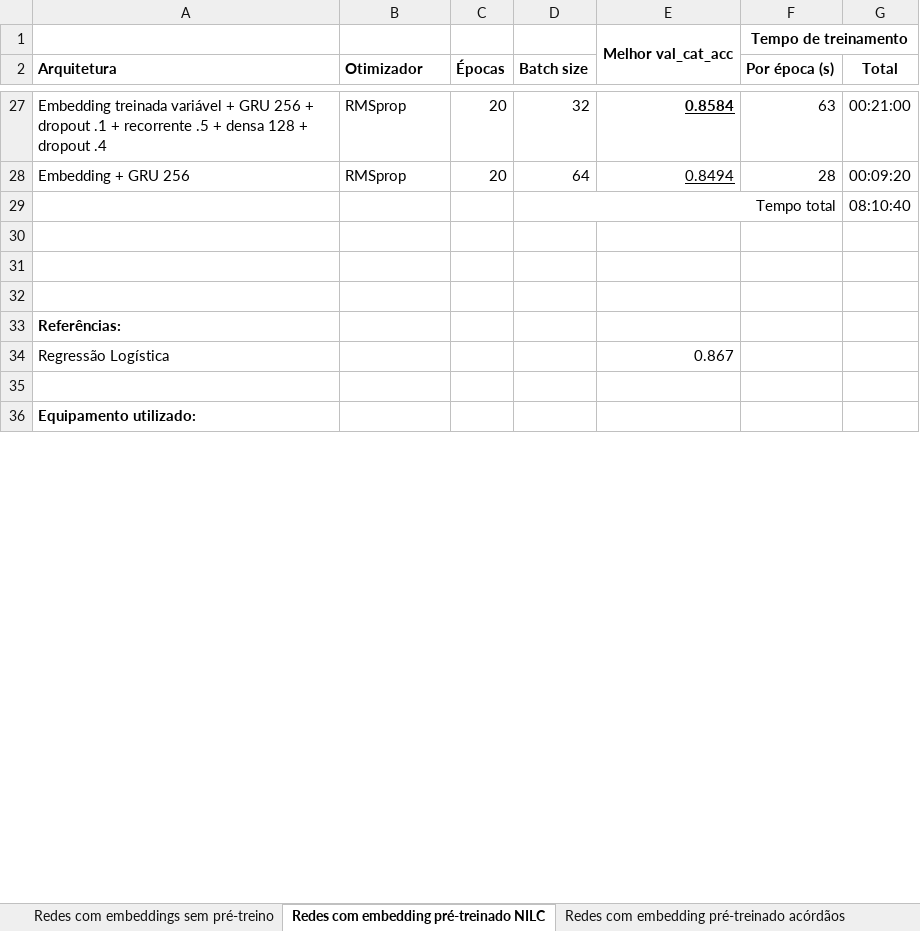
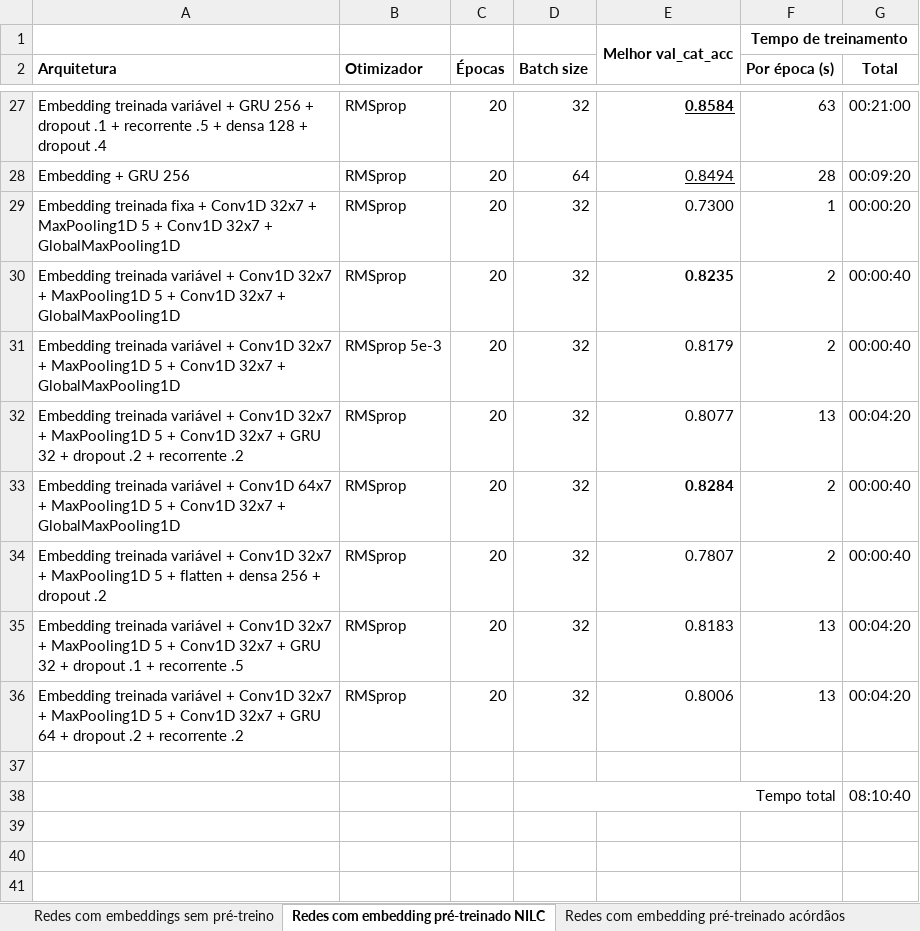
Before and after one commit to leonardo3108/clacjur, an Excel workbook: enunciados/Registro-Treinamentos-Enunciados.xlsx, sheet Redes com embedding pré-treinado NILC, drawn as a sheet; only a part is shown, gaps mark what is left out; the shorter side is filled out with more unchanged rows; values as stored, in another font and other column widths than the file's, no borders; the diff names each change by its address in the sheet, - before the commit and + after, or states it on an @@ line.

Commit message:
Classificacao de enunciados com redes convolucionais

```diff
--- a/enunciados/Registro-Treinamentos-Enunciados.xlsx (sheet Redes com embedding pré-treinado NILC)
+++ b/enunciados/Registro-Treinamentos-Enunciados.xlsx (sheet Redes com embedding pré-treinado NILC)
+row 29: Embedding treinada fixa + Conv1D 32x7 + MaxPooling1D 5 + Conv1D 32x7 + GlobalMaxPooling1D | RMSprop | 20 | 32 | 0.7300 | 1 | 00:00:20
+row 30: Embedding treinada variável + Conv1D 32x7 + MaxPooling1D 5 + Conv1D 32x7 + GlobalMaxPooling1D | RMSprop | 20 | 32 | 0.8235 | 2 | 00:00:40
+row 31: Embedding treinada variável + Conv1D 32x7 + MaxPooling1D 5 + Conv1D 32x7 + GlobalMaxPooling1D | RMSprop 5e-3 | 20 | 32 | 0.8179 | 2 | 00:00:40
+row 32: Embedding treinada variável + Conv1D 32x7 + MaxPooling1D 5 + Conv1D 32x7 + GRU 32 + dropout .2 + recorrente .2 | RMSprop | 20 | 32 | 0.8077 | 13 | 00:04:20
+row 33: Embedding treinada variável + Conv1D 64x7 + MaxPooling1D 5 + Conv1D 32x7 + GlobalMaxPooling1D | RMSprop | 20 | 32 | 0.8284 | 2 | 00:00:40
+row 34: Embedding treinada variável + Conv1D 32x7 + MaxPooling1D 5 + flatten + densa 256 + dropout .2 | RMSprop | 20 | 32 | 0.7807 | 2 | 00:00:40
+row 35: Embedding treinada variável + Conv1D 32x7 + MaxPooling1D 5 + Conv1D 32x7 + GRU 32 + dropout .1 + recorrente .5 | RMSprop | 20 | 32 | 0.8183 | 13 | 00:04:20
+row 36: Embedding treinada variável + Conv1D 32x7 + MaxPooling1D 5 + Conv1D 32x7 + GRU 64 + dropout .2 + recorrente .2 | RMSprop | 20 | 32 | 0.8006 | 13 | 00:04:20
+row 37: (empty)
```
Also changed, not shown: sheet Redes com embeddings sem pré-treino, sheet Redes com embedding pré-treinado acórdãos, 3 other files.
